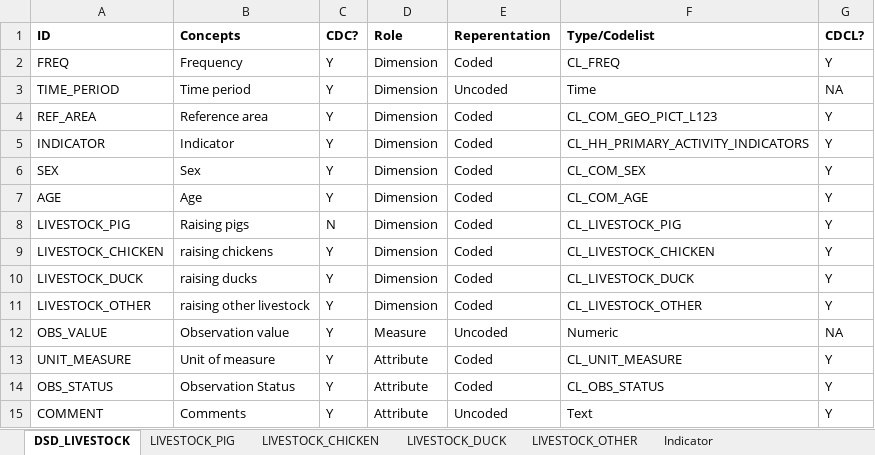
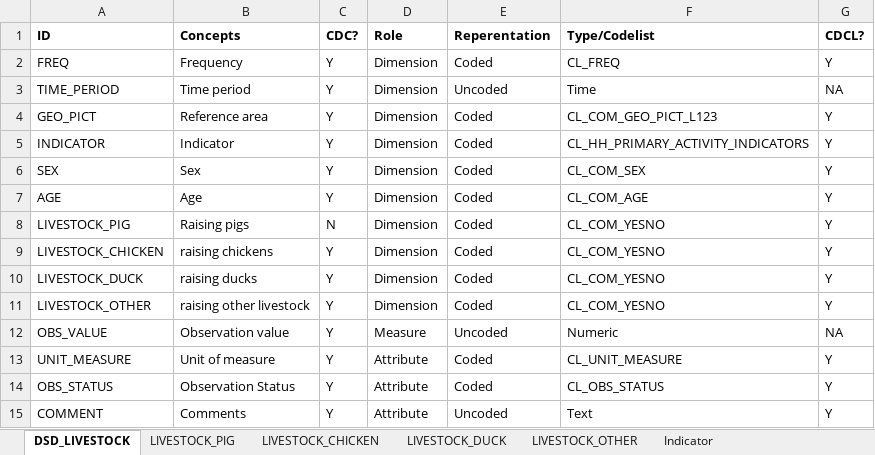
Before and after one commit to PacificCommunity/sdd-household-primary-activity-processing, an Excel workbook: model/Livestock_SDMX_Model.xlsx, sheet DSD_LIVESTOCK, drawn as a sheet; values as stored, in another font and other column widths than the file's, no borders; the diff names each change by its address in the sheet, - before the commit and + after, or states it on an @@ line.

```diff
--- a/model/Livestock_SDMX_Model.xlsx (sheet DSD_LIVESTOCK)
+++ b/model/Livestock_SDMX_Model.xlsx (sheet DSD_LIVESTOCK)
-A4 (ID): REF_AREA
+A4 (ID): GEO_PICT
-F8 (Type/Codelist): CL_LIVESTOCK_PIG
+F8 (Type/Codelist): CL_COM_YESNO
-F9 (Type/Codelist): CL_LIVESTOCK_CHICKEN
+F9 (Type/Codelist): CL_COM_YESNO
-F10 (Type/Codelist): CL_LIVESTOCK_DUCK
+F10 (Type/Codelist): CL_COM_YESNO
-F11 (Type/Codelist): CL_LIVESTOCK_OTHER
+F11 (Type/Codelist): CL_COM_YESNO
```
Also changed, not shown: model/Fishing_location_SDMX_Model.xlsx, model/Fishing_method_SDMX_Model.xlsx, 1 other file.
